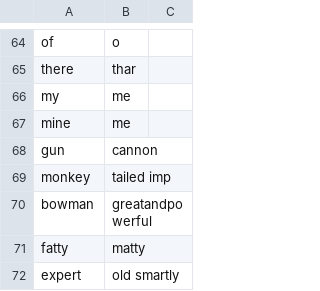
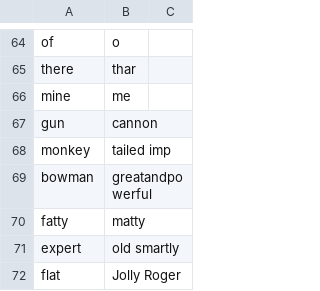
Before and after one commit to DavidLawrence25/cs-1410, a CSV file: no_brainers/09_pirate_speak/pirate.csv, drawn as a sheet; only a part is shown, gaps mark what is left out; the shorter side is filled out with more unchanged rows; the diff names each change by its address in the sheet, - before the commit and + after, or states it on an @@ line.

Commit message:
Finished Unit 9 No Brainer

```diff
--- a/no_brainers/09_pirate_speak/pirate.csv
+++ b/no_brainers/09_pirate_speak/pirate.csv
-row 66: my | me
```
Also changed, not shown: 4 other files.
